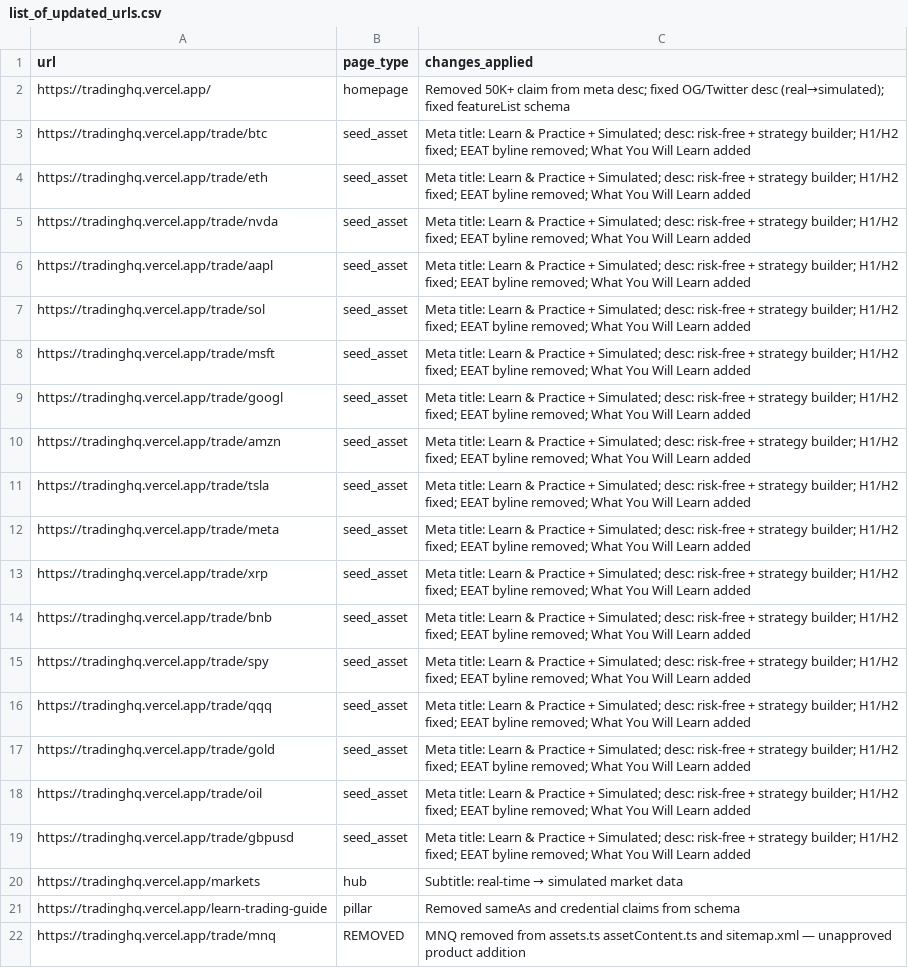
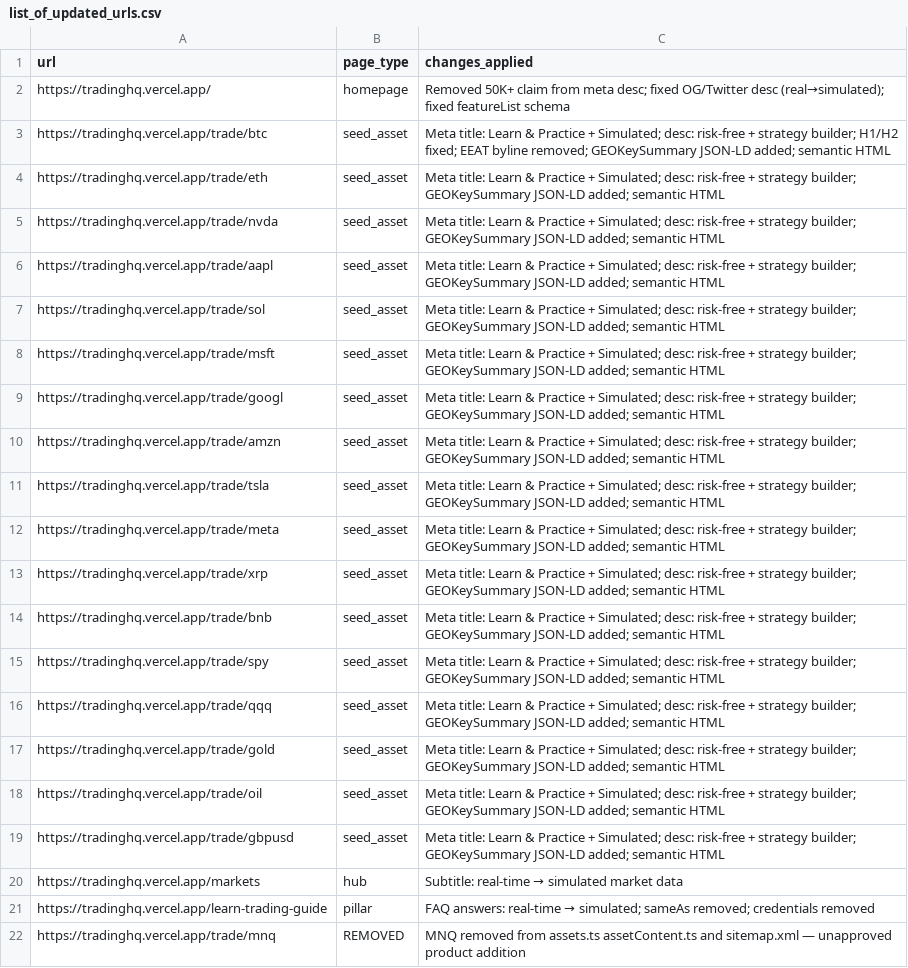
Before and after one commit to anugaweerasinghe-wq/trading101, a CSV file: public/list_of_updated_urls.csv, drawn as a sheet; the diff names each change by its address in the sheet, - before the commit and + after, or states it on an @@ line.

```diff
--- a/public/list_of_updated_urls.csv
+++ b/public/list_of_updated_urls.csv
-C3 (changes_applied): …byline removed; What You Will Learn added
+C3 (changes_applied): …byline removed; GEOKeySummary JSON-LD added; semantic HTML
-C4:C19 (changes_applied): …strategy builder; H1/H2 fixed; EEAT byline removed; What You Will Learn added
+C4:C19 (changes_applied): …strategy builder; GEOKeySummary JSON-LD added; semantic HTML
@@ C21 (changes_applied): Removed sameAs and credential claims from schema → FAQ answers: real-time → simulated; sameAs removed; credentials removed @@
```
Also changed, not shown: public/change_log.csv, public/rich_results_validation_log.csv, 14 other files.
